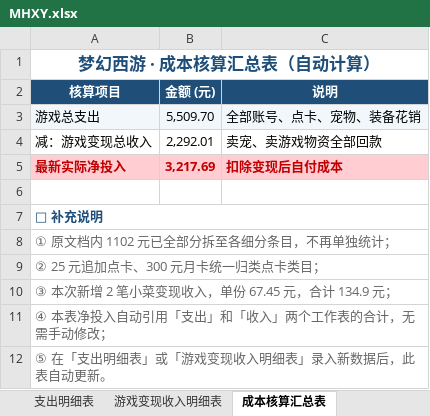
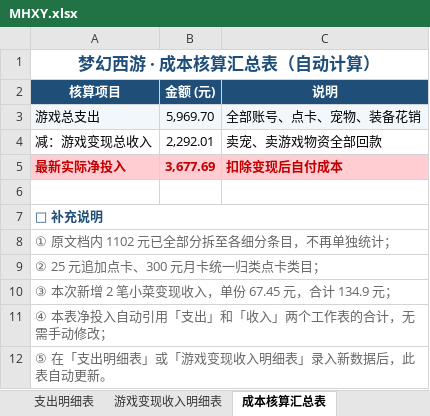
Before and after one commit to chenlong5469-ui/chenlong5469-ui.github.io, an Excel workbook: now/MHXY.xlsx, sheet 成本核算汇总表, drawn as a sheet; values as stored, in another font and other column widths than the file's, no borders; the diff names each change by its address in the sheet, - before the commit and + after, or states it on an @@ line.

```diff
--- a/now/MHXY.xlsx (sheet 成本核算汇总表)
+++ b/now/MHXY.xlsx (sheet 成本核算汇总表)
-B3 (金额 (元)): 5,509.70
+B3 (金额 (元)): 5,969.70
-B5 (金额 (元)): 3,217.69
+B5 (金额 (元)): 3,677.69
```
Also changed, not shown: sheet 支出明细表.
